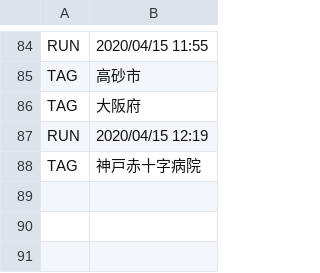
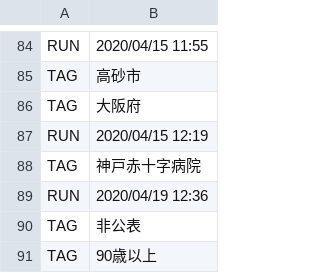
Before and after one commit to stop-covid19-hyogo/covid19, a CSV file: auto-i18n/result.csv, drawn as a sheet; only a part is shown, gaps mark what is left out.

```diff
--- a/auto-i18n/result.csv
+++ b/auto-i18n/result.csv
@@ -88 +88,4 @@ RUN,2020/04/15 12:19
 TAG,神戸赤十字病院
+RUN,2020/04/19 12:36
+TAG,非公表
+TAG,90歳以上
```
Also changed, not shown: 1 other file.
